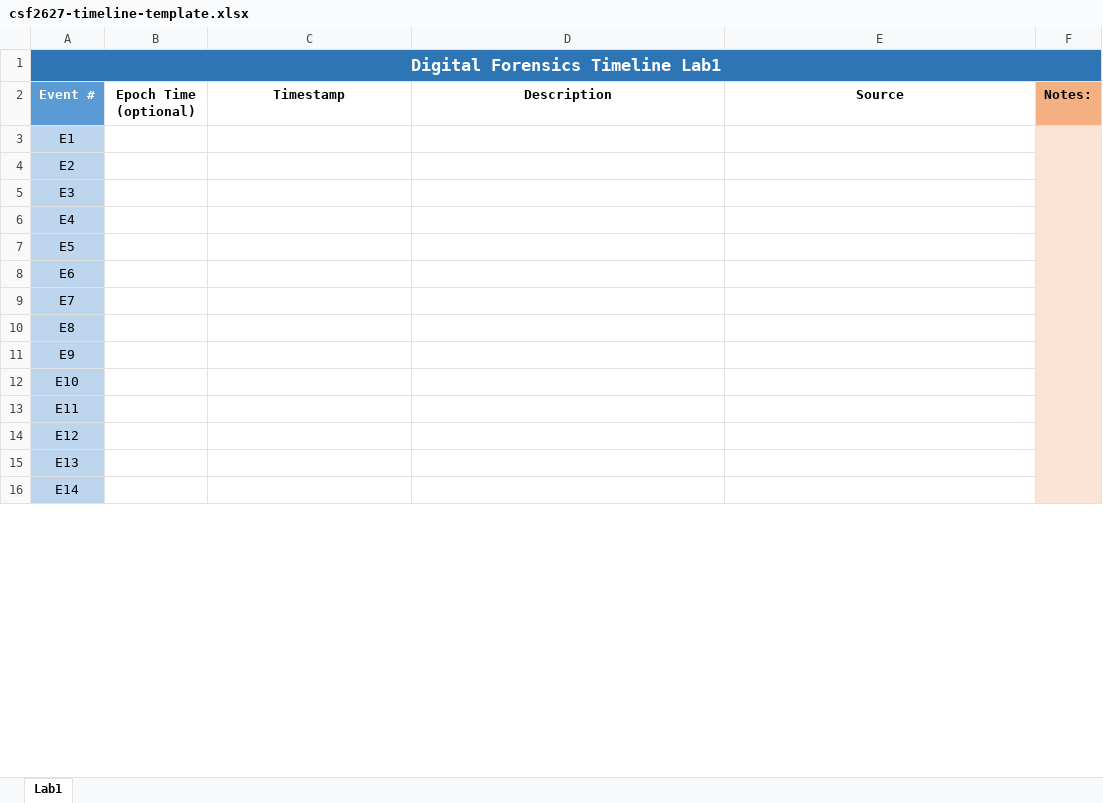
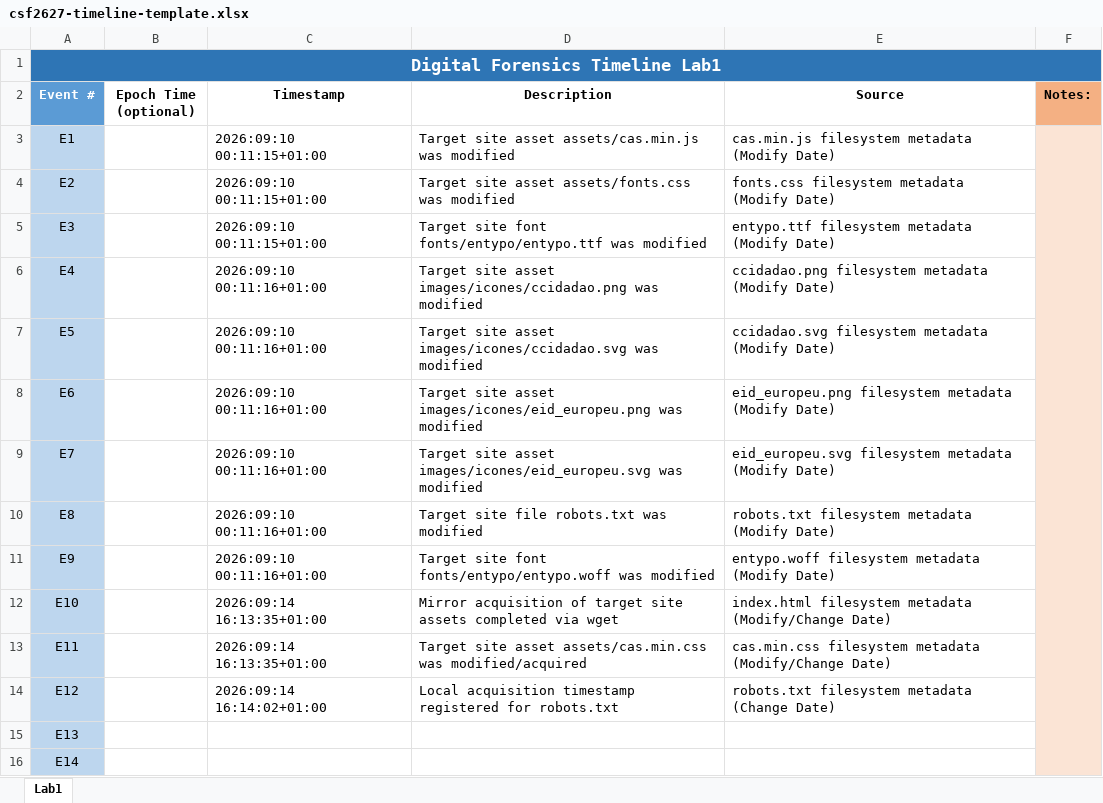
Before and after one commit to joao8domingos/csf-lab1, an Excel workbook: csf2627-timeline-template/csf2627-timeline-template.xlsx, sheet Lab1, drawn as a sheet; only a part is shown; values as stored, in another font and other column widths than the file's, no borders; charts and pictures and table styles not drawn; the diff names each change by its address in the sheet, - before the commit and + after, or states it on an @@ line.

Commit message:
timeline

```diff
--- a/csf2627-timeline-template/csf2627-timeline-template.xlsx (sheet Lab1)
+++ b/csf2627-timeline-template/csf2627-timeline-template.xlsx (sheet Lab1)
-C3:C5 (Timestamp): (empty)
+C3:C5 (Timestamp): 2026:09:10 00:11:15+01:00
-D3 (Description): (empty)
+D3 (Description): Target site asset assets/cas.min.js was modified
-E3 (Source): (empty)
+E3 (Source): cas.min.js filesystem metadata (Modify Date)
-D4 (Description): (empty)
+D4 (Description): Target site asset assets/fonts.css was modified
-E4 (Source): (empty)
+E4 (Source): fonts.css filesystem metadata (Modify Date)
-D5 (Description): (empty)
+D5 (Description): Target site font fonts/entypo/entypo.ttf was modified
-E5 (Source): (empty)
+E5 (Source): entypo.ttf filesystem metadata (Modify Date)
-C6:C11 (Timestamp): (empty)
+C6:C11 (Timestamp): 2026:09:10 00:11:16+01:00
-D6 (Description): (empty)
+D6 (Description): Target site asset images/icones/ccidadao.png was modified
-E6 (Source): (empty)
+E6 (Source): ccidadao.png filesystem metadata (Modify Date)
-D7 (Description): (empty)
+D7 (Description): Target site asset images/icones/ccidadao.svg was modified
-E7 (Source): (empty)
+E7 (Source): ccidadao.svg filesystem metadata (Modify Date)
-D8 (Description): (empty)
+D8 (Description): Target site asset images/icones/eid_europeu.png was modified
-E8 (Source): (empty)
+E8 (Source): eid_europeu.png filesystem metadata (Modify Date)
-D9 (Description): (empty)
+D9 (Description): Target site asset images/icones/eid_europeu.svg was modified
-E9 (Source): (empty)
+E9 (Source): eid_europeu.svg filesystem metadata (Modify Date)
-D10 (Description): (empty)
+D10 (Description): Target site file robots.txt was modified
-E10 (Source): (empty)
+E10 (Source): robots.txt filesystem metadata (Modify Date)
-D11 (Description): (empty)
+D11 (Description): Target site font fonts/entypo/entypo.woff was modified
-E11 (Source): (empty)
+E11 (Source): entypo.woff filesystem metadata (Modify Date)
-C12:C13 (Timestamp): (empty)
+C12:C13 (Timestamp): 2026:09:14 16:13:35+01:00
-D12 (Description): (empty)
+D12 (Description): Mirror acquisition of target site assets completed via wget
-E12 (Source): (empty)
+E12 (Source): index.html filesystem metadata (Modify/Change Date)
-D13 (Description): (empty)
+D13 (Description): Target site asset assets/cas.min.css was modified/acquired
-E13 (Source): (empty)
+E13 (Source): cas.min.css filesystem metadata (Modify/Change Date)
-C14 (Timestamp): (empty)
+C14 (Timestamp): 2026:09:14 16:14:02+01:00
-D14 (Description): (empty)
+D14 (Description): Local acquisition timestamp registered for robots.txt
-E14 (Source): (empty)
+E14 (Source): robots.txt filesystem metadata (Change Date)
```
Also changed, not shown: charts or pictures, 1 other file.
